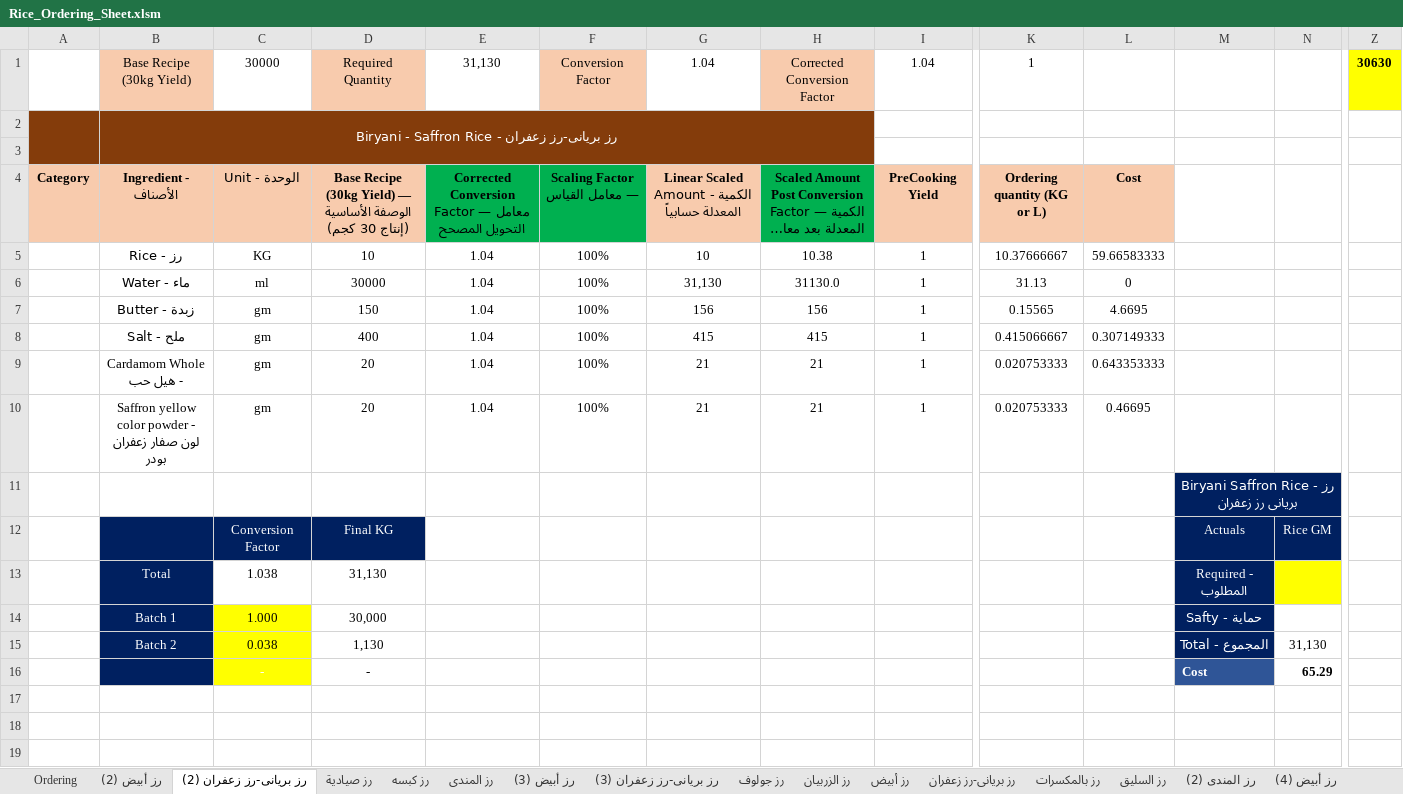
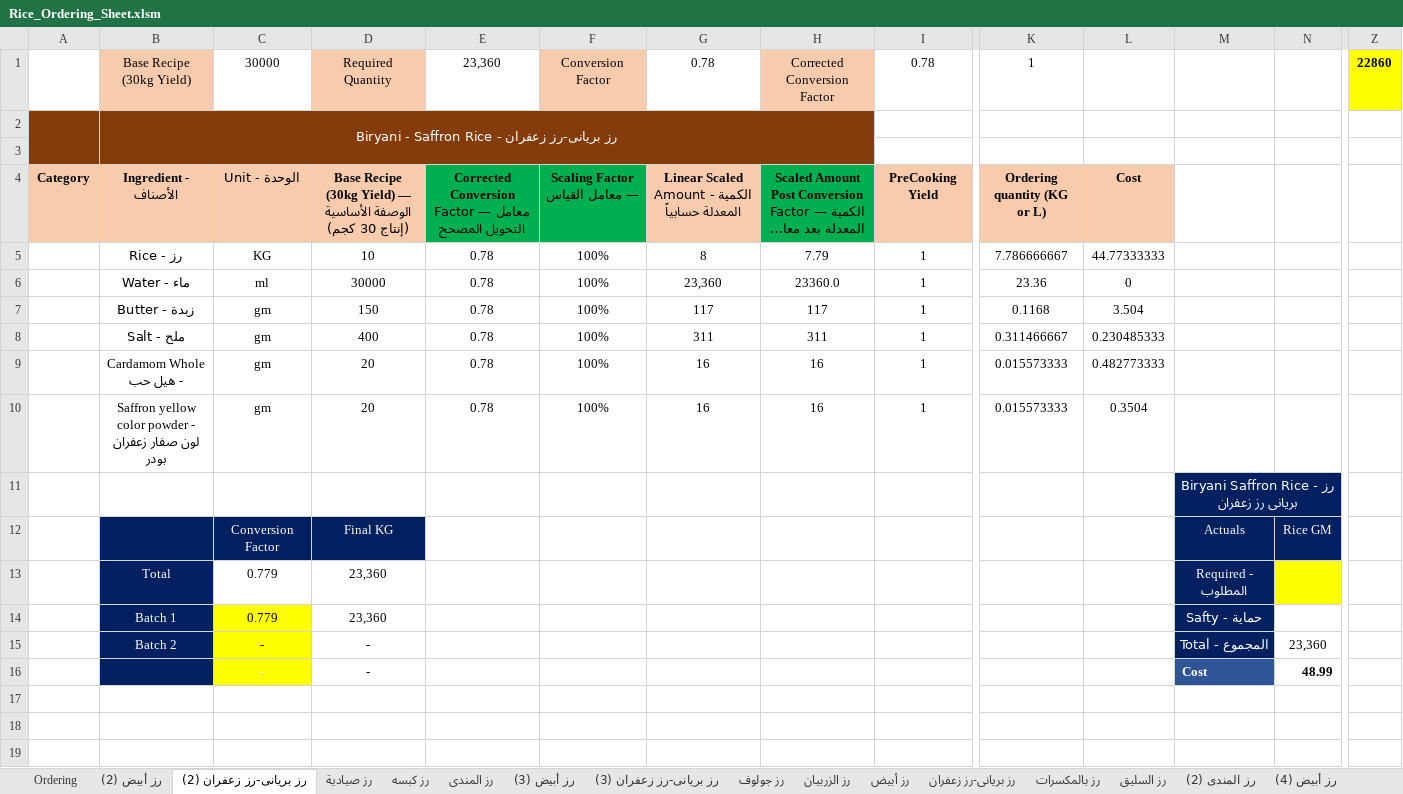
Before and after one commit to amirafathyd-hash/octa-food-backend, an Excel workbook: data/day_ops_templates/Rice_Ordering_Sheet.xlsm, sheet رز بريانى-رز زعفران (2), drawn as a sheet; only a part is shown, gaps mark what is left out; long unchanged cells end in …; values as stored, in another font and other column widths than the file's, no borders; removed rows and columns are numbered as before the commit, all else as after; rows hold the shown columns only; the diff covers the shown part only; the diff names each change by its address in the sheet, - before the commit and + after, or states it on an @@ line.

```diff
--- a/data/day_ops_templates/Rice_Ordering_Sheet.xlsm (sheet رز بريانى-رز زعفران (2))
+++ b/data/day_ops_templates/Rice_Ordering_Sheet.xlsm (sheet رز بريانى-رز زعفران (2))
-E1: 31,130
+E1: 23,360
-G1: 1.04
+G1: 0.78
-I1: 1.04
+I1: 0.78
-Z1: 30630
+Z1: 22860
-E5:E10: 1.04
+E5:E10: 0.78
-G5: 10
+G5: 8
-H5: 10.38
+H5: 7.79
-K5: 10.37666667
+K5: 7.786666667
-L5: 59.66583333
+L5: 44.77333333
-G6: 31,130
+G6: 23,360
-H6: 31130.0
+H6: 23360.0
-K6: 31.13
+K6: 23.36
-G7: 156
+G7: 117
-H7: 156
+H7: 117
-K7: 0.15565
+K7: 0.1168
-L7: 4.6695
+L7: 3.504
-G8: 415
+G8: 311
-H8: 415
+H8: 311
-K8: 0.415066667
+K8: 0.311466667
-L8: 0.307149333
+L8: 0.230485333
-G9:G10: 21
+G9:G10: 16
-H9:H10: 21
+H9:H10: 16
-K9:K10: 0.020753333
+K9:K10: 0.015573333
-L9: 0.643353333
+L9: 0.482773333
-L10: 0.46695
+L10: 0.3504
-row 13:  | Total | 1.038 | 31,130 |  |  |  |  |  |  |  | Required - المطلوب | 30,630
+row 13:  | Total | 0.779 | 23,360 |  |  |  |  |  |  |  | Required - المطلوب | 22,860
-C14: 1.000
+C14: 0.779
-D14: 30,000
+D14: 23,360
-row 15:  | Batch 2 | 0.038 | 1,130 |  |  |  |  |  |  |  | Total - المجموع | 31,130
+row 15:  | Batch 2 | - | - |  |  |  |  |  |  |  | Total - المجموع | 23,360
-N16: 65.29
+N16: 48.99
```
Also changed, not shown: 51 edited cells elsewhere in this sheet, sheet Ordering, sheet رز كبسه, sheet رز صيادية, sheet رز صيادية (2), sheet رز بريانى-رز زعفران (5), sheet رز بالخضار سيراتشا, 24 more sheets, other sheet tabs.
